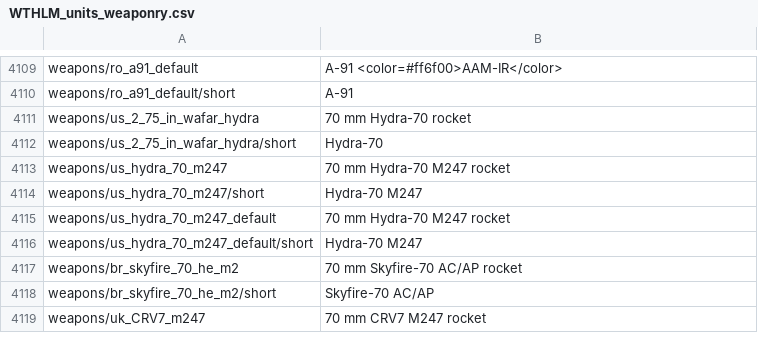
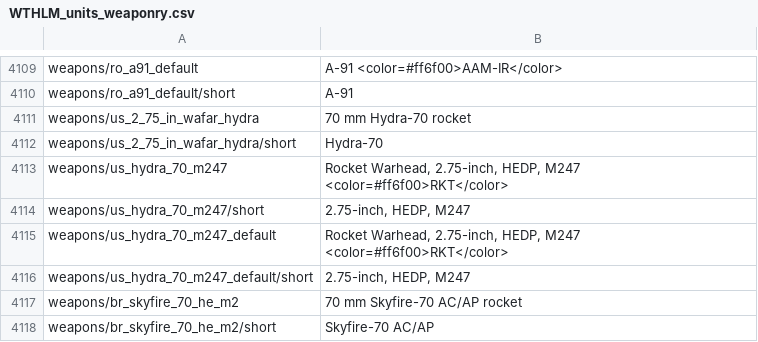
Before and after one commit to Addysaurus/lang_modding, a CSV file: WTHLM/WTHLM_units_weaponry.csv, drawn as a sheet; only a part is shown, gaps mark what is left out; the shorter side is filled out with more unchanged rows.

Commit message:
1.15.01d4-sc01
Updated Hydras for US Aircraft + Changelog

```diff
--- a/WTHLM/WTHLM_units_weaponry.csv
+++ b/WTHLM/WTHLM_units_weaponry.csv
@@ -4112,6 +4112,6 @@ weapons/us_2_75_in_wafar_hydra;70 mm Hydra-70 rocket
 weapons/us_2_75_in_wafar_hydra/short;Hydra-70
-weapons/us_hydra_70_m247;70 mm Hydra-70 M247 rocket
-weapons/us_hydra_70_m247/short;Hydra-70 M247
-weapons/us_hydra_70_m247_default;70 mm Hydra-70 M247 rocket
-weapons/us_hydra_70_m247_default/short;Hydra-70 M247
+weapons/us_hydra_70_m247;Rocket Warhead, 2.75-inch, HEDP, M247 <color=#ff6f00>RKT</color>
+weapons/us_hydra_70_m247/short;2.75-inch, HEDP, M247
+weapons/us_hydra_70_m247_default;Rocket Warhead, 2.75-inch, HEDP, M247 <color=#ff6f00>RKT</color>
+weapons/us_hydra_70_m247_default/short;2.75-inch, HEDP, M247
 weapons/br_skyfire_70_he_m2;70 mm Skyfire-70 AC/AP rocket
```
Also changed, not shown: 1 other file.
